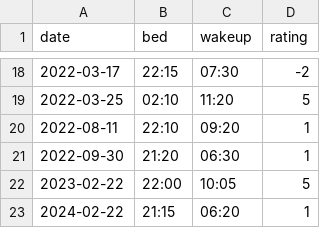
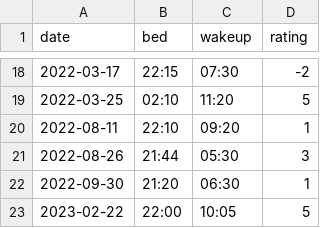
Before and after one commit to dippa-1/sleep-tracker-java, a CSV file: sleep-data.csv, drawn as a sheet; only a part is shown, gaps mark what is left out; the shorter side is filled out with more unchanged rows.

```diff
--- a/sleep-data.csv
+++ b/sleep-data.csv
@@ -20,2 +20,3 @@ date,bed,wakeup,rating
 2022-08-11,22:10,09:20,1
+2022-08-26,21:44,05:30,3
 2022-09-30,21:20,06:30,1
```
Also changed, not shown: 1 other file.
